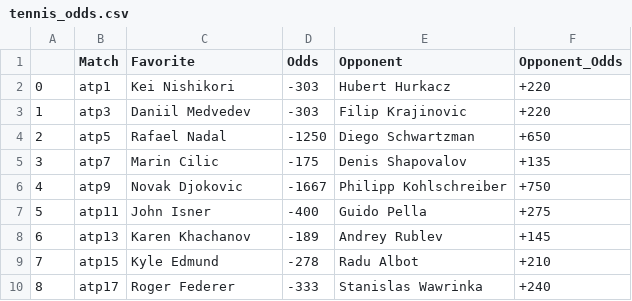
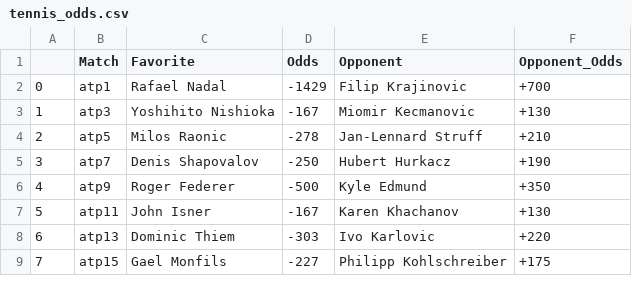
Before and after one commit to johnnyflush/alarm-hoops, a CSV file: tennis_odds.csv, drawn as a sheet; only a part is shown; the diff covers the shown part only; the diff names each change by its address in the sheet, - before the commit and + after, or states it on an @@ line.

```diff
--- a/tennis_odds.csv
+++ b/tennis_odds.csv
-C2 (Favorite): Kei Nishikori
+C2 (Favorite): Rafael Nadal
-D2 (Odds): -303
+D2 (Odds): -1429
-E2 (Opponent): Hubert Hurkacz
+E2 (Opponent): Filip Krajinovic
-F2 (Opponent_Odds): +220
+F2 (Opponent_Odds): +700
-C3 (Favorite): Daniil Medvedev
+C3 (Favorite): Yoshihito Nishioka
-D3 (Odds): -303
+D3 (Odds): -167
-E3 (Opponent): Filip Krajinovic
+E3 (Opponent): Miomir Kecmanovic
-F3 (Opponent_Odds): +220
+F3 (Opponent_Odds): +130
-C4 (Favorite): Rafael Nadal
+C4 (Favorite): Milos Raonic
-D4 (Odds): -1250
+D4 (Odds): -278
-E4 (Opponent): Diego Schwartzman
+E4 (Opponent): Jan-Lennard Struff
-F4 (Opponent_Odds): +650
+F4 (Opponent_Odds): +210
-C5 (Favorite): Marin Cilic
+C5 (Favorite): Denis Shapovalov
-D5 (Odds): -175
+D5 (Odds): -250
-E5 (Opponent): Denis Shapovalov
+E5 (Opponent): Hubert Hurkacz
-F5 (Opponent_Odds): +135
+F5 (Opponent_Odds): +190
-C6 (Favorite): Novak Djokovic
+C6 (Favorite): Roger Federer
-D6 (Odds): -1667
+D6 (Odds): -500
-E6 (Opponent): Philipp Kohlschreiber
+E6 (Opponent): Kyle Edmund
-F6 (Opponent_Odds): +750
+F6 (Opponent_Odds): +350
-D7 (Odds): -400
+D7 (Odds): -167
-E7 (Opponent): Guido Pella
+E7 (Opponent): Karen Khachanov
-F7 (Opponent_Odds): +275
+F7 (Opponent_Odds): +130
-C8 (Favorite): Karen Khachanov
+C8 (Favorite): Dominic Thiem
-D8 (Odds): -189
+D8 (Odds): -303
-E8 (Opponent): Andrey Rublev
+E8 (Opponent): Ivo Karlovic
-F8 (Opponent_Odds): +145
+F8 (Opponent_Odds): +220
-C9 (Favorite): Kyle Edmund
+C9 (Favorite): Gael Monfils
-D9 (Odds): -278
+D9 (Odds): -227
-E9 (Opponent): Radu Albot
+E9 (Opponent): Philipp Kohlschreiber
-F9 (Opponent_Odds): +210
+F9 (Opponent_Odds): +175
-row 10: 8 | atp17 | Roger Federer | -333 | Stanislas Wawrinka | +240
```
Also changed, not shown: 6 removed rows, 8 edited cells and row numbers in column A elsewhere in this file, NHL_totals.csv, 1 other file.
